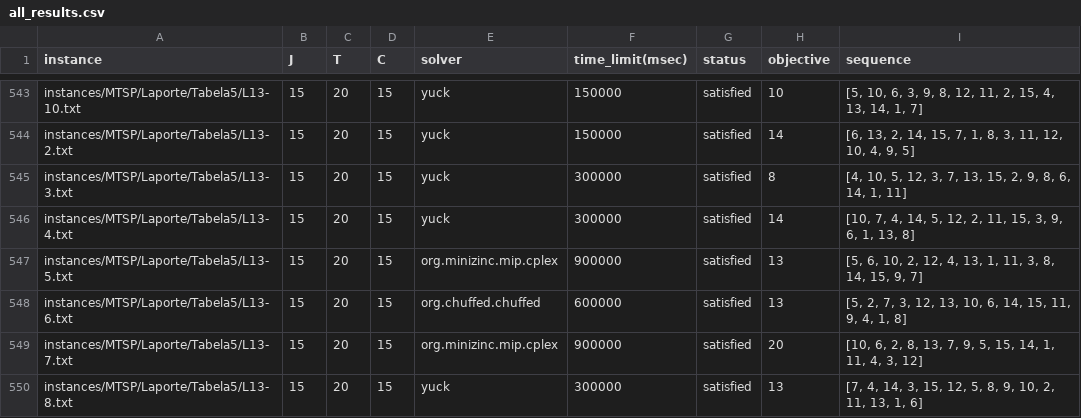
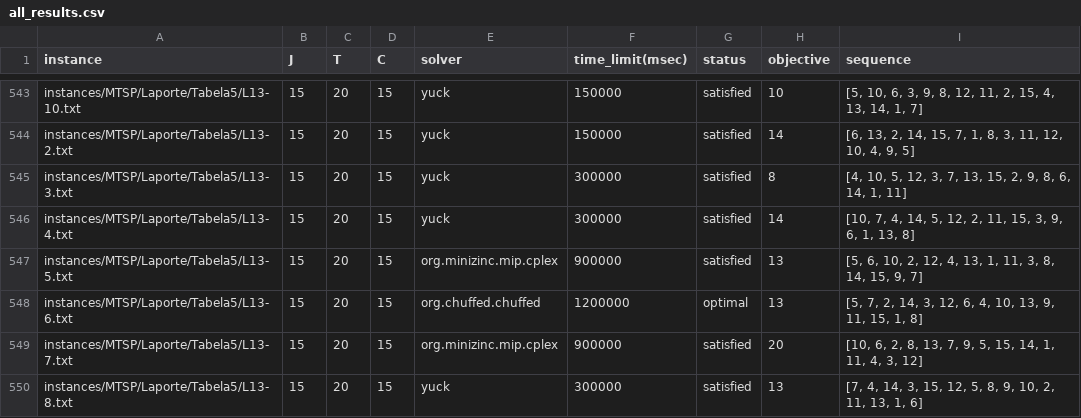
Before and after one commit to bokner/jstsp, a CSV file: results/all_results.csv, drawn as a sheet; only a part is shown, gaps mark what is left out; the diff covers the shown part only.

```diff
--- a/results/all_results.csv
+++ b/results/all_results.csv
@@ -547,3 +547,3 @@ instances/MTSP/Laporte/Tabela5/L13-4.txt,15,20,15,yuck,300000,satisfied,14,"[10,
 instances/MTSP/Laporte/Tabela5/L13-5.txt,15,20,15,org.minizinc.mip.cplex,900000,satisfied,13,"[5, 6, 10, 2, 12, 4, 13, 1, 11, 3, 8, 14, 15, 9, 7]"
-instances/MTSP/Laporte/Tabela5/L13-6.txt,15,20,15,org.chuffed.chuffed,600000,satisfied,13,"[5, 2, 7, 3, 12, 13, 10, 6, 14, 15, 11, 9, 4, 1, 8]"
+instances/MTSP/Laporte/Tabela5/L13-6.txt,15,20,15,org.chuffed.chuffed,1200000,optimal,13,"[5, 7, 2, 14, 3, 12, 6, 4, 10, 13, 9, 11, 15, 1, 8]"
 instances/MTSP/Laporte/Tabela5/L13-7.txt,15,20,15,org.minizinc.mip.cplex,900000,satisfied,20,"[10, 6, 2, 8, 13, 7, 9, 5, 15, 14, 1, 11, 4, 3, 12]"
```
Also changed, not shown: 98 edited cells elsewhere in this file.
